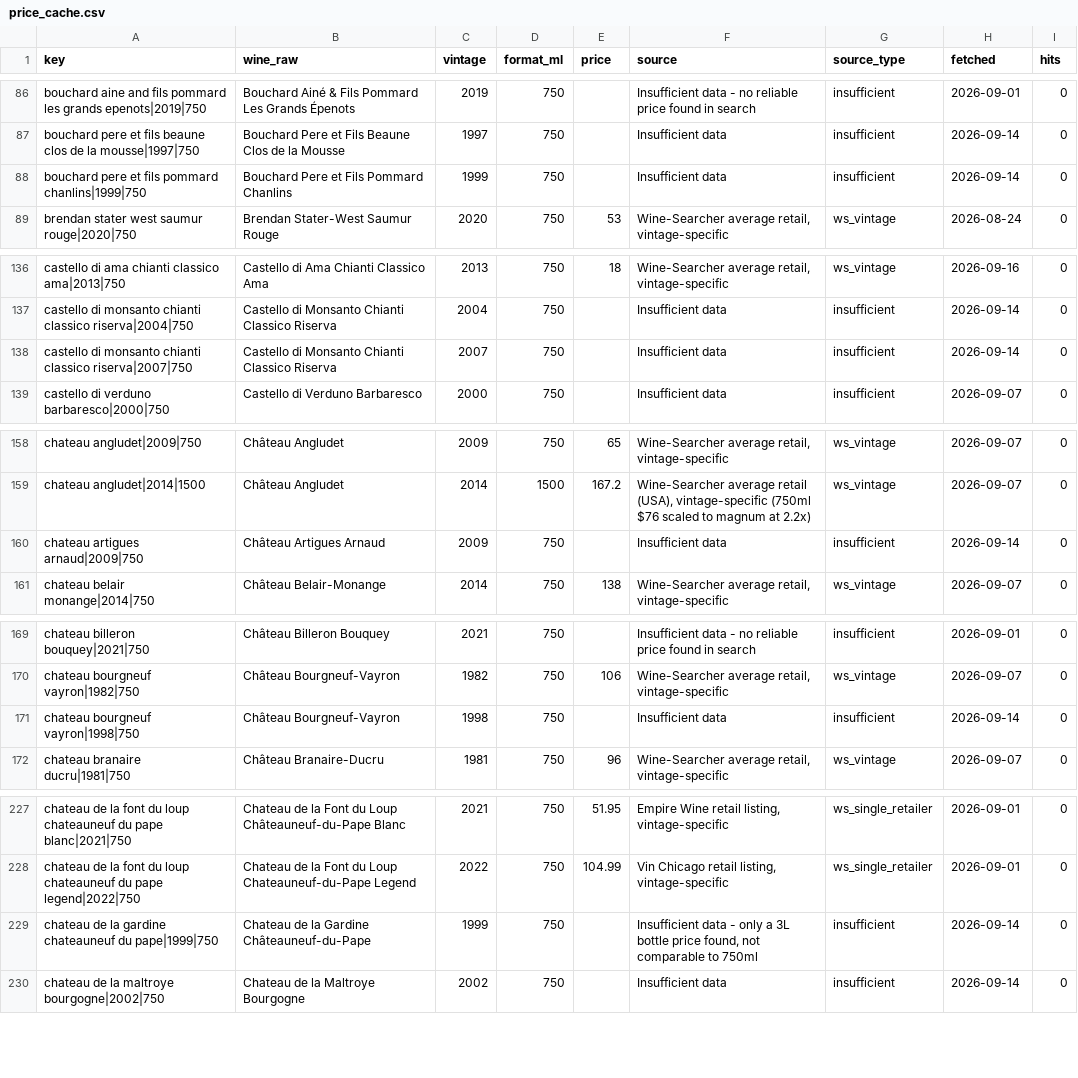
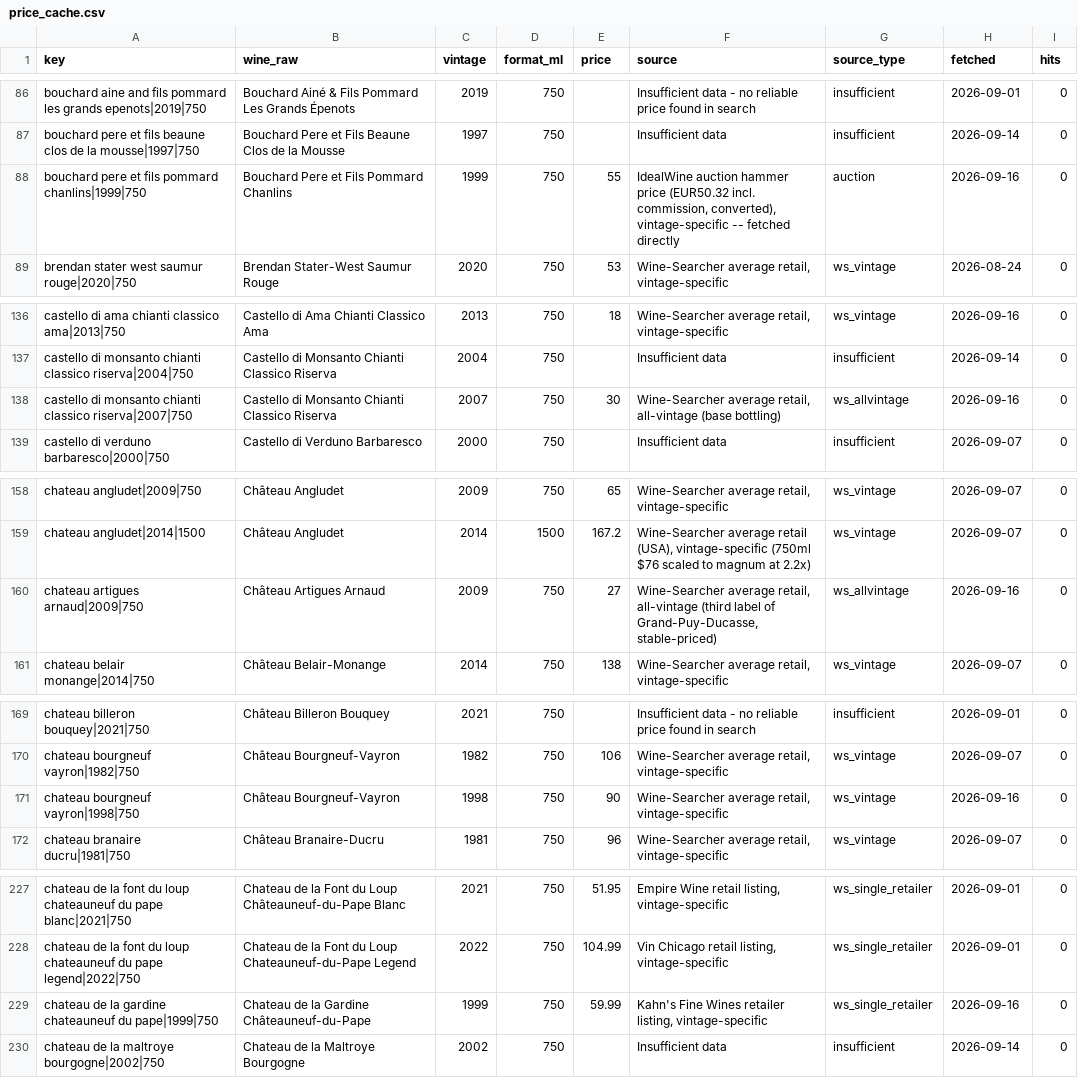
Before and after one commit to otplabs-io/agentic-auction-template, a CSV file: price_cache.csv, drawn as a sheet; only a part is shown, gaps mark what is left out; the diff covers the shown part only.

```diff
--- a/price_cache.csv
+++ b/price_cache.csv
@@ -87,3 +87,3 @@ bouchard aine and fils pommard les grands epenots|2019|750,Bouchard Ainé & Fils
 bouchard pere et fils beaune clos de la mousse|1997|750,Bouchard Pere et Fils Beaune Clos de la Mousse,1997,750,,Insufficient data,insufficient,2026-09-14,0
-bouchard pere et fils pommard chanlins|1999|750,Bouchard Pere et Fils Pommard Chanlins,1999,750,,Insufficient data,insufficient,2026-09-14,0
+bouchard pere et fils pommard chanlins|1999|750,Bouchard Pere et Fils Pommard Chanlins,1999,750,55,"IdealWine auction hammer price (EUR50.32 incl. commission, converted), vintage-specific -- fetched directly",auction,2026-09-16,0
 brendan stater west saumur rouge|2020|750,Brendan Stater-West Saumur Rouge,2020,750,53,"Wine-Searcher average retail, vintage-specific",ws_vintage,2026-08-24,0
@@ -137,3 +137,3 @@ castello di ama chianti classico ama|2013|750,Castello di Ama Chianti Classico A
 castello di monsanto chianti classico riserva|2004|750,Castello di Monsanto Chianti Classico Riserva,2004,750,,Insufficient data,insufficient,2026-09-14,0
-castello di monsanto chianti classico riserva|2007|750,Castello di Monsanto Chianti Classico Riserva,2007,750,,Insufficient data,insufficient,2026-09-14,0
+castello di monsanto chianti classico riserva|2007|750,Castello di Monsanto Chianti Classico Riserva,2007,750,30,"Wine-Searcher average retail, all-vintage (base bottling)",ws_allvintage,2026-09-16,0
 castello di verduno barbaresco|2000|750,Castello di Verduno Barbaresco,2000,750,,Insufficient data,insufficient,2026-09-07,0
@@ -159,3 +159,3 @@ chateau angludet|2009|750,Château Angludet,2009,750,65,"Wine-Searcher average r
 chateau angludet|2014|1500,Château Angludet,2014,1500,167.2,"Wine-Searcher average retail (USA), vintage-specific (750ml $76 scaled to magnum at 2.2x)",ws_vintage,2026-09-07,0
-chateau artigues arnaud|2009|750,Château Artigues Arnaud,2009,750,,Insufficient data,insufficient,2026-09-14,0
+chateau artigues arnaud|2009|750,Château Artigues Arnaud,2009,750,27,"Wine-Searcher average retail, all-vintage (third label of Grand-Puy-Ducasse, stable-priced)",ws_allvintage,2026-09-16,0
 chateau belair monange|2014|750,Château Belair-Monange,2014,750,138,"Wine-Searcher average retail, vintage-specific",ws_vintage,2026-09-07,0
@@ -170,3 +170,3 @@ chateau billeron bouquey|2021|750,Château Billeron Bouquey,2021,750,,Insufficie
 chateau bourgneuf vayron|1982|750,Château Bourgneuf-Vayron,1982,750,106,"Wine-Searcher average retail, vintage-specific",ws_vintage,2026-09-07,0
-chateau bourgneuf vayron|1998|750,Château Bourgneuf-Vayron,1998,750,,Insufficient data,insufficient,2026-09-14,0
+chateau bourgneuf vayron|1998|750,Château Bourgneuf-Vayron,1998,750,90,"Wine-Searcher average retail, vintage-specific",ws_vintage,2026-09-16,0
 chateau branaire ducru|1981|750,Château Branaire-Ducru,1981,750,96,"Wine-Searcher average retail, vintage-specific",ws_vintage,2026-09-07,0
@@ -228,3 +228,3 @@ chateau de la font du loup chateauneuf du pape blanc|2021|750,Chateau de la Font
 chateau de la font du loup chateauneuf du pape legend|2022|750,Chateau de la Font du Loup Chateauneuf-du-Pape Legend,2022,750,104.99,"Vin Chicago retail listing, vintage-specific",ws_single_retailer,2026-09-01,0
-chateau de la gardine chateauneuf du pape|1999|750,Chateau de la Gardine Châteauneuf-du-Pape,1999,750,,"Insufficient data - only a 3L bottle price found, not comparable to 750ml",insufficient,2026-09-14,0
+chateau de la gardine chateauneuf du pape|1999|750,Chateau de la Gardine Châteauneuf-du-Pape,1999,750,59.99,"Kahn's Fine Wines retailer listing, vintage-specific",ws_single_retailer,2026-09-16,0
 chateau de la maltroye bourgogne|2002|750,Chateau de la Maltroye Bourgogne,2002,750,,Insufficient data,insufficient,2026-09-14,0
```
Also changed, not shown: 72 edited cells elsewhere in this file, checkpoint-2026-09-20-valuations.csv.
